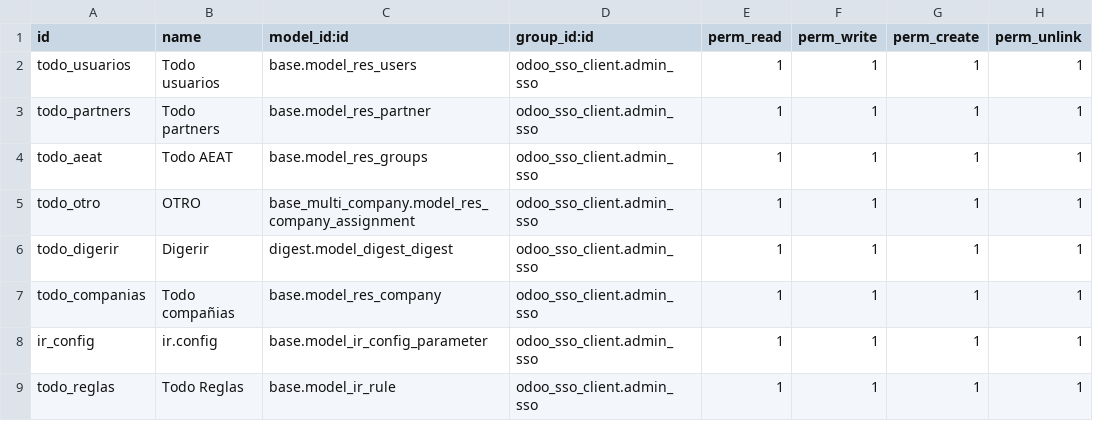
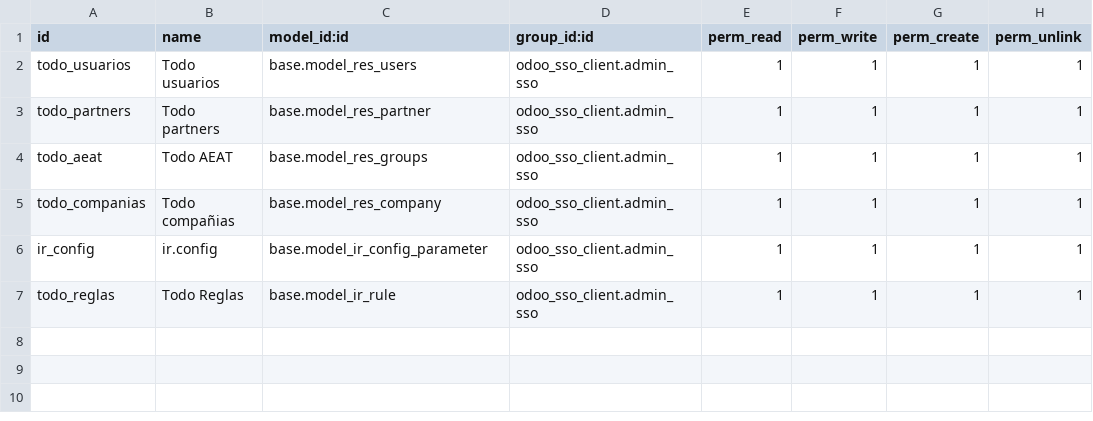
Before and after one commit to antoniocanovas/addons-ic, a CSV file: odoo_sso_client/security/ir.model.access.csv, drawn as a sheet; the diff names each change by its address in the sheet, - before the commit and + after, or states it on an @@ line.

```diff
--- a/odoo_sso_client/security/ir.model.access.csv
+++ b/odoo_sso_client/security/ir.model.access.csv
-row 5: todo_otro | OTRO | base_multi_company.model_res_company_assignment | odoo_sso_client.admin_sso | 1 | 1 | 1 | 1
-row 6: todo_digerir | Digerir | digest.model_digest_digest | odoo_sso_client.admin_sso | 1 | 1 | 1 | 1
```
Also changed, not shown: 2 other files.
